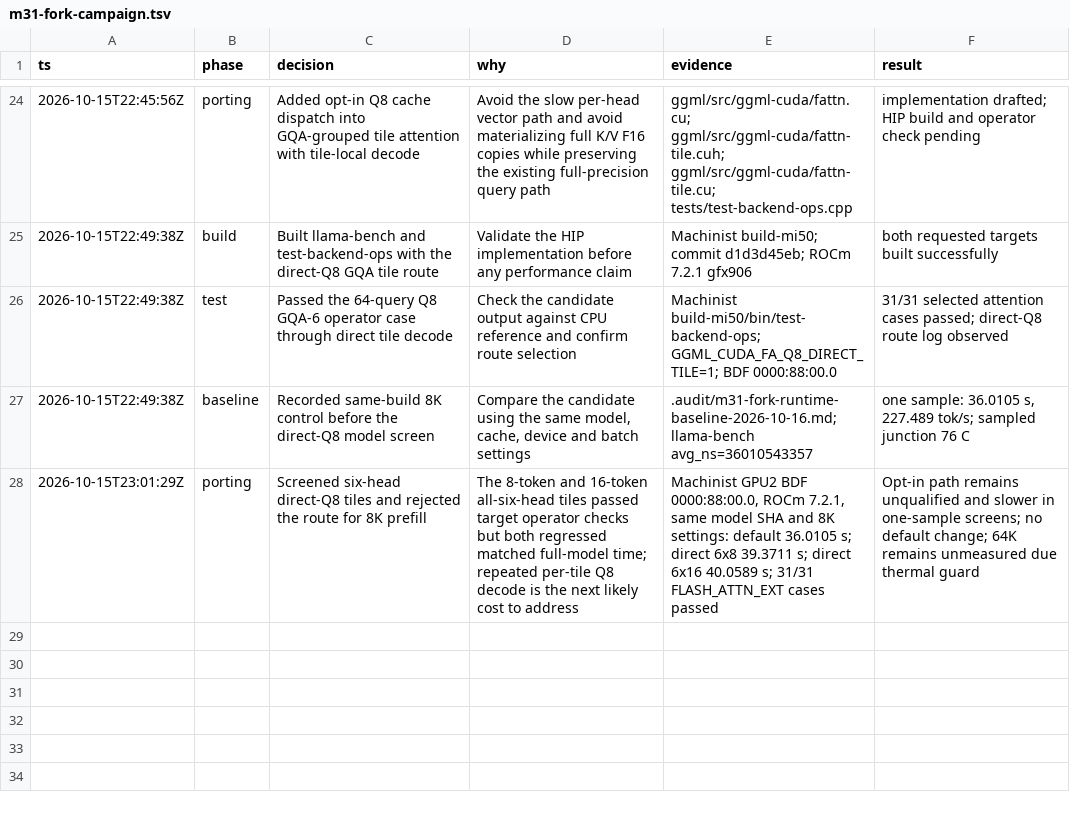
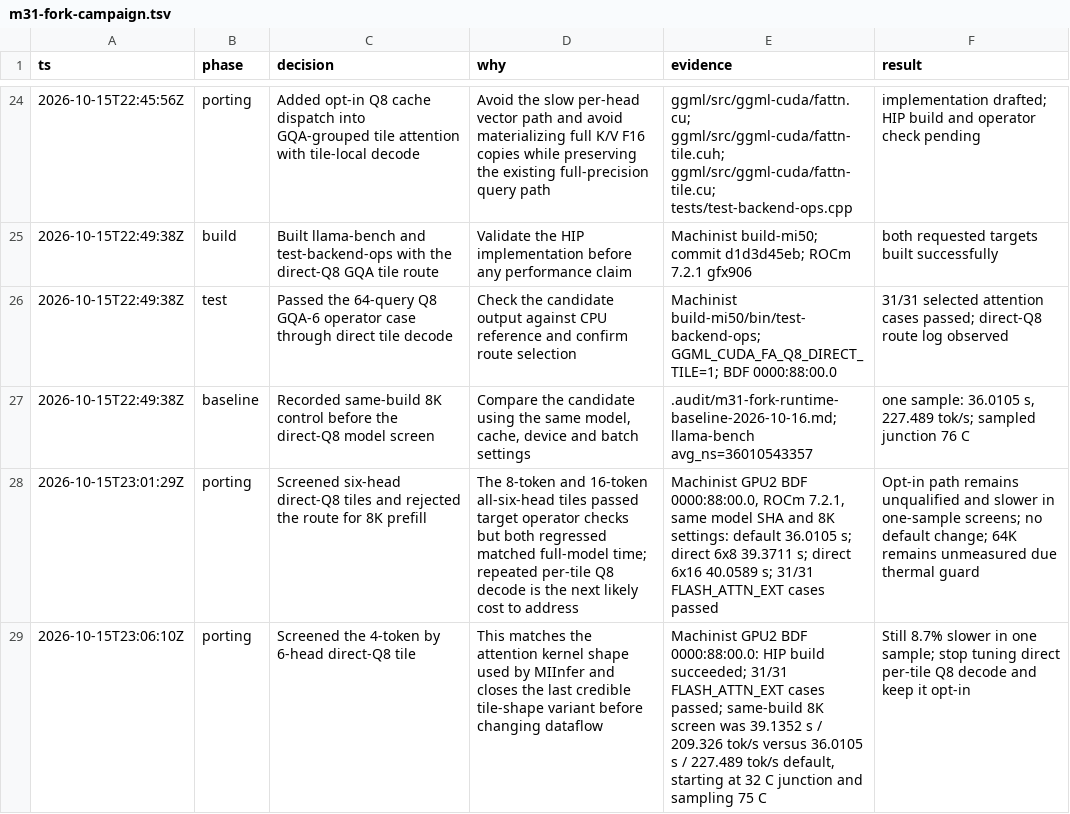
Before and after one commit to GionaGranchelli/llama.cpp, a TSV file: .audit/m31-fork-campaign.tsv, drawn as a sheet; only a part is shown, gaps mark what is left out; the diff names each change by its address in the sheet, - before the commit and + after, or states it on an @@ line.

Commit message:
hip: measure compact q8 gqa tile

```diff
--- a/.audit/m31-fork-campaign.tsv
+++ b/.audit/m31-fork-campaign.tsv
+row 29: 2026-10-15T23:06:10Z | porting | Screened the 4-token by 6-head direct-Q8 tile | This matches the attention kernel shape used by MIInfer and closes the last credible tile-shape variant before changing dataflow | Machinist GPU2 BDF 0000:88:00.0: HIP build succeeded; 31/31 FLASH_ATTN_EXT cases passed; same-build 8K screen was 39.1352 s / 209.326 tok/s versus 36.0105 s / 227.489 tok/s default, starting at 32 C junction and sampling 75 C | Still 8.7% slower in one sample; stop tuning direct per-tile Q8 decode and keep it opt-in
```
Also changed, not shown: 2 other files.
